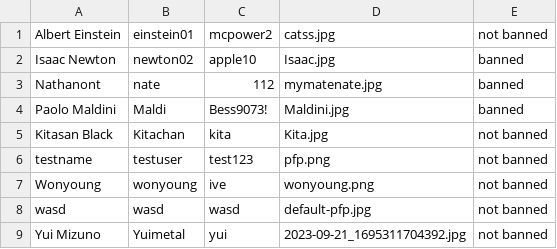
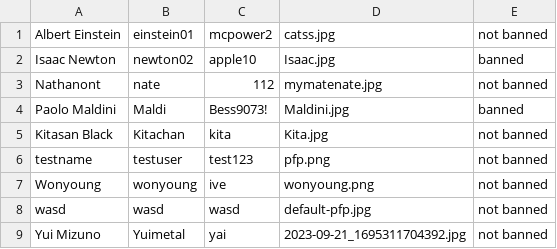
Before and after one commit to GustPK/TofuEvent, a CSV file: data/Account.csv, drawn as a sheet.

Commit message:
add more account in csv

```diff
--- a/data/Account.csv
+++ b/data/Account.csv
@@ -2,3 +2,3 @@ Albert Einstein,einstein01,mcpower2,catss.jpg,not banned
 Isaac Newton,newton02,apple10,Isaac.jpg,banned
-Nathanont,nate,112,mymatenate.jpg,banned
+Nathanont,nate,112,mymatenate.jpg,not banned
 Paolo Maldini,Maldi,Bess9073!,Maldini.jpg,banned
@@ -8,2 +8,2 @@ Wonyoung,wonyoung,ive,wonyoung.png,not banned
 wasd,wasd,wasd,default-pfp.jpg,not banned
-Yui Mizuno,Yuimetal,yui,2023-09-21_1695311704392.jpg,not banned
+Yui Mizuno,Yuimetal,yai,2023-09-21_1695311704392.jpg,not banned
```
